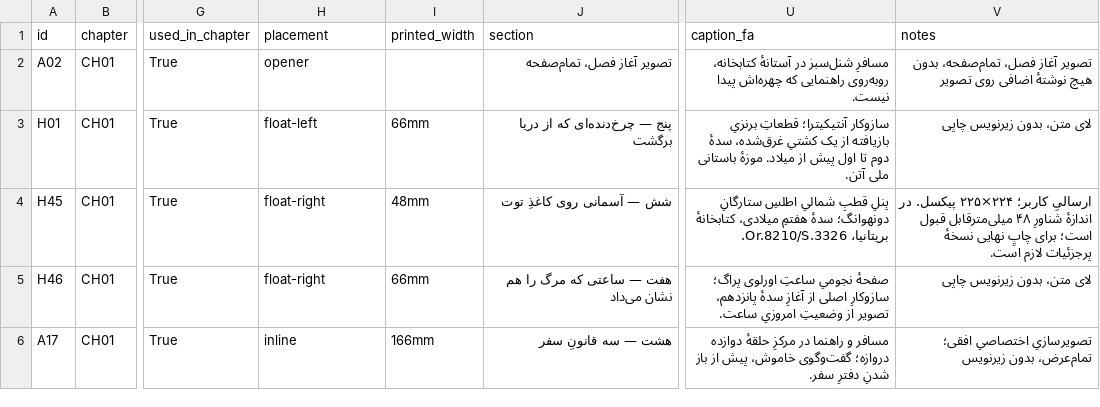
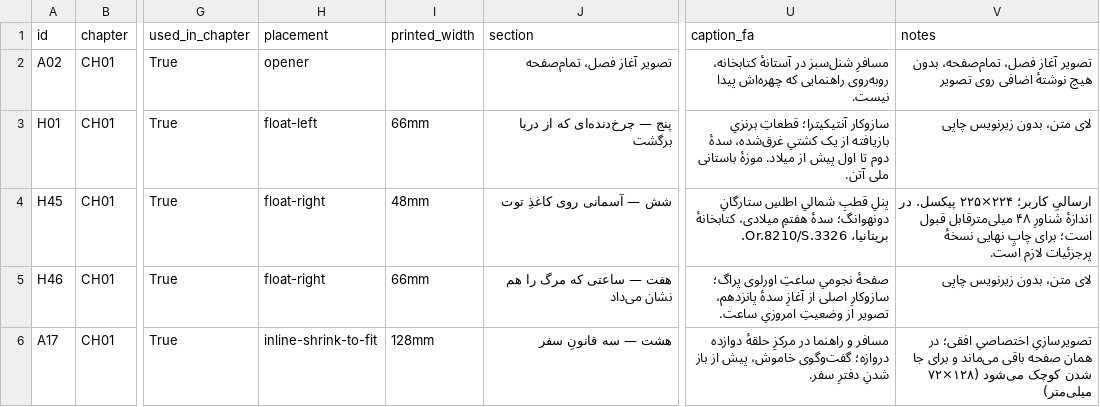
Before and after one commit to AmirGFno/my-files, a CSV file: book/chapters/ch01/chapter-image-manifest.csv, drawn as a sheet; only a part is shown, gaps mark what is left out; the diff names each change by its address in the sheet, - before the commit and + after, or states it on an @@ line.

Commit message:
ch01: animal-first age names with English terms as page footnotes; plates shrink instead of jumping
- ages table now reads شیر (اسد), گاو (ثور), قوچ (حمل), ماهی (حوت)... with tiny superscript numbers
- English zodiac names removed from the table and printed as 6.6pt numbered footnotes at the foot
  of the same page (4 columns, reserved band so body text never collides)
- DOCX gets real Word footnotes: word/footnotes.xml part, content-type override, relationship,
  footnoteReference runs and hindiArabic numbering
- full-width plates now shrink to fit the remaining space (floor 45% of text width) instead of
  moving to the next page; A17 moved one beat earlier and prints 128x72mm on page 11
- dialogue aligned with the new naming (گاو / ماهی / شیر / آبریز / بز و کماندار...)
- QA: 147/147 blocks, 0 margin overflow, 0 image overlap, table + 12 footnotes on page 6 only, 14 pages

Co-authored-by: arena-agent <297053741+arena-agent@users.noreply.github.com>

```diff
--- a/book/chapters/ch01/chapter-image-manifest.csv
+++ b/book/chapters/ch01/chapter-image-manifest.csv
-H6 (placement): inline
+H6 (placement): inline-shrink-to-fit
-I6 (printed_width): 166mm
+I6 (printed_width): 128mm
-V6 (notes): …اختصاصیِ افقی؛ تمام‌عرض، بدون زیرنویس
+V6 (notes): …اختصاصیِ افقی؛ در همان صفحه باقی می‌ماند و برای جا شدن کوچک می‌شود (۱۲۸×۷۲ میلی‌متر)
```
Also changed, not shown: 7 other files.
